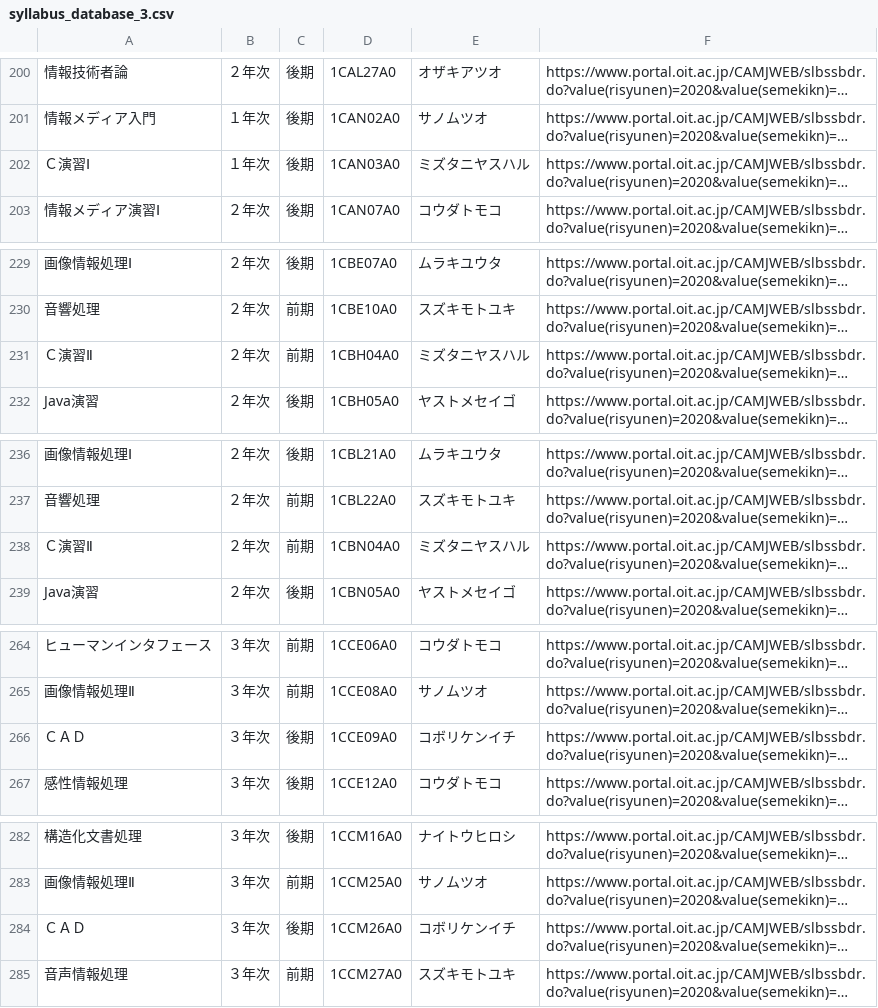
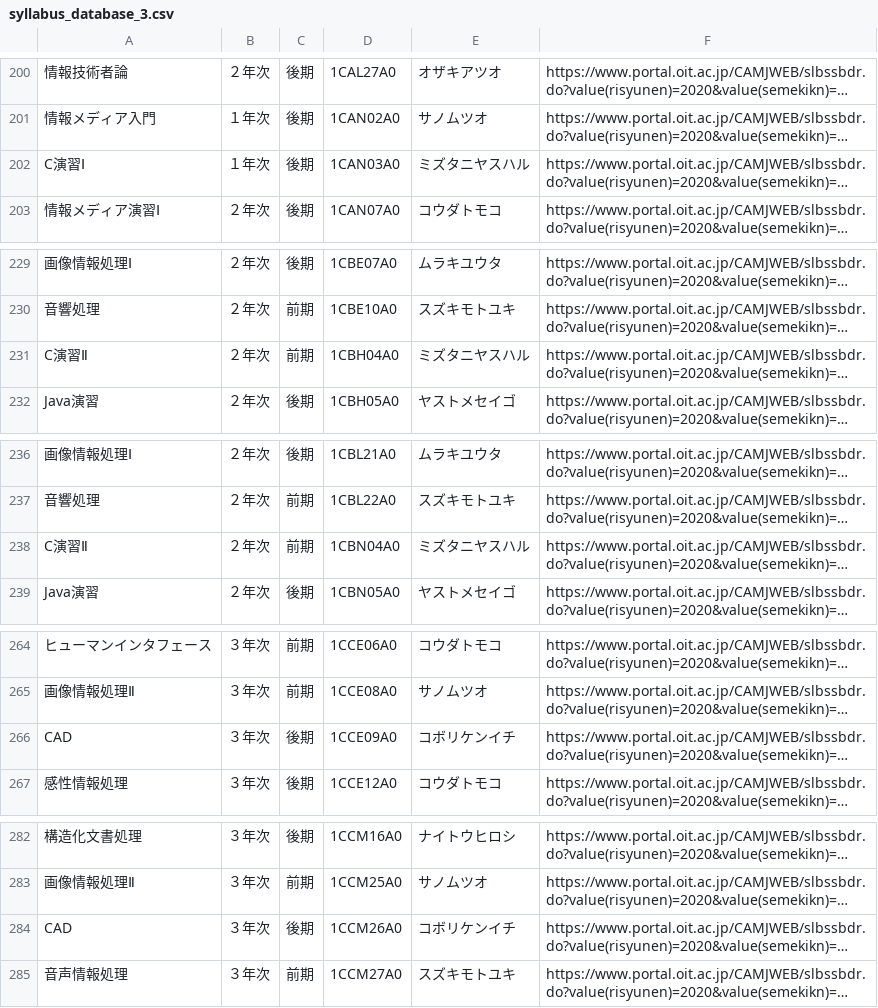
Before and after one commit to aoken7/oit_syllabus_tool, a CSV file: sylabus/syllabus_database_3.csv, drawn as a sheet; only a part is shown, gaps mark what is left out; long unchanged cells end in …; the diff covers the shown part only; the diff names each change by its address in the sheet, - before the commit and + after, or states it on an @@ line.

```diff
--- a/sylabus/syllabus_database_3.csv
+++ b/sylabus/syllabus_database_3.csv
-A202: Ｃ演習Ⅰ
+A202: C演習Ⅰ
-A231: Ｃ演習Ⅱ
+A231: C演習Ⅱ
-A238: Ｃ演習Ⅱ
+A238: C演習Ⅱ
-A266: ＣＡＤ
+A266: CAD
-A284: ＣＡＤ
+A284: CAD
```
Also changed, not shown: 22 edited cells elsewhere in this file.
